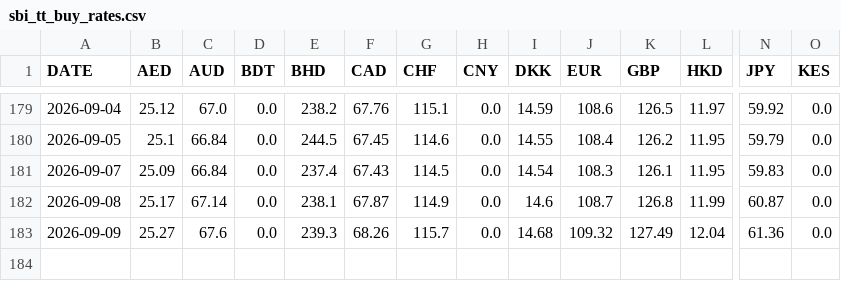
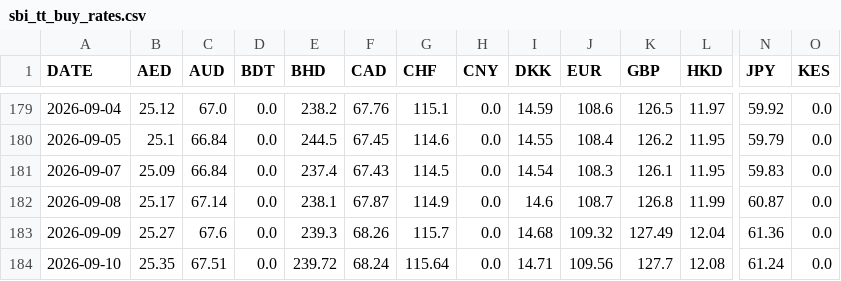
Before and after one commit to manjumeti/schedule-tax-app, a CSV file: scripts/data/2026/sbi_tt_buy_rates.csv, drawn as a sheet; only a part is shown, gaps mark what is left out; rows hold the shown columns only; the diff names each change by its address in the sheet, - before the commit and + after, or states it on an @@ line.

```diff
--- a/scripts/data/2026/sbi_tt_buy_rates.csv
+++ b/scripts/data/2026/sbi_tt_buy_rates.csv
+row 184: 2026-09-10 | 25.35 | 67.51 | 0.0 | 239.72 | 68.24 | 115.64 | 0.0 | 14.71 | 109.56 | 127.7 | 12.08 | 61.24 | 0.0
```
